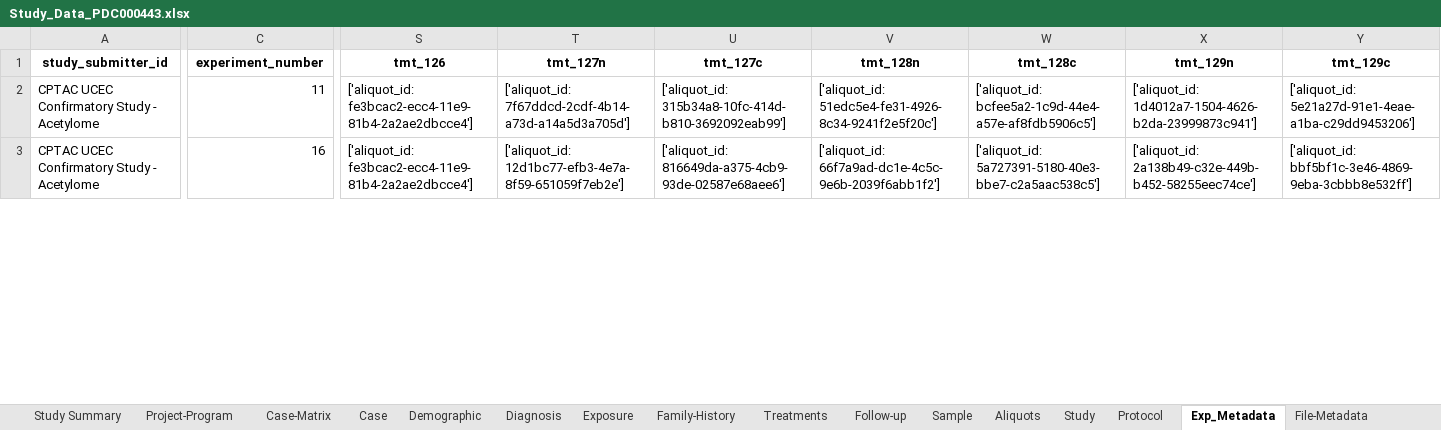
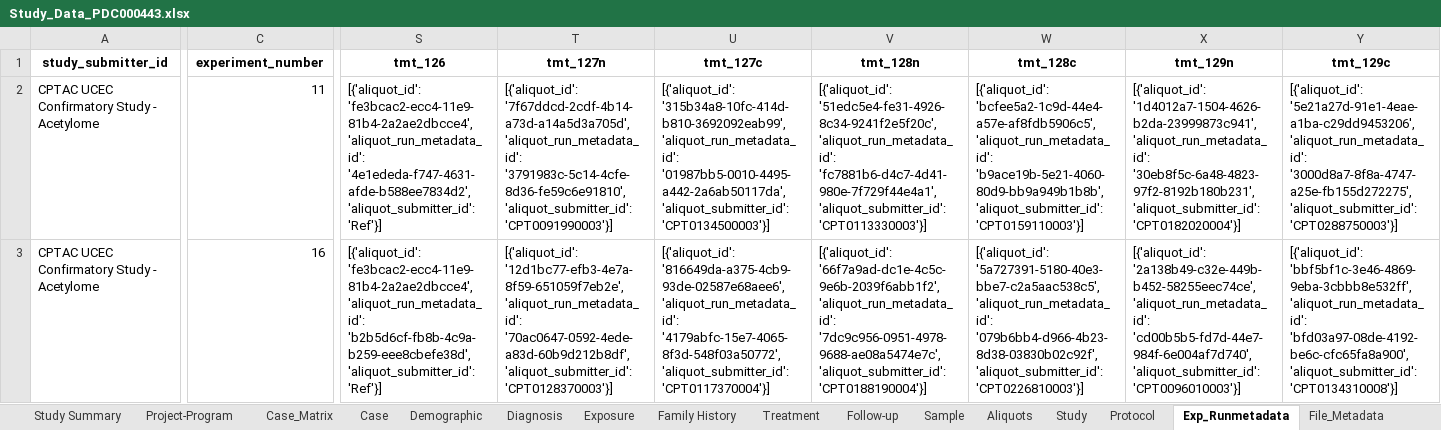
Before and after one commit to AlexSevman/API-PDC-download_workbook, an Excel workbook: Study_Data_PDC000443.xlsx, sheet Exp_Runmetadata, drawn as a sheet; only a part is shown, gaps mark what is left out; values as stored, in another font and other column widths than the file's, no borders; the diff covers the shown part only; the diff names each change by its address in the sheet, - before the commit and + after, or states it on an @@ line.

```diff
--- a/Study_Data_PDC000443.xlsx (sheet Exp_Runmetadata)
+++ b/Study_Data_PDC000443.xlsx (sheet Exp_Runmetadata)
-sheet tab: Case-Matrix
+sheet tab: Case_Matrix
-sheet tab: Family-History
+sheet tab: Family History
-sheet tab: Treatments
+sheet tab: Treatment
-sheet tab: Exp_Metadata
+sheet tab: Exp_Runmetadata
-sheet tab: File-Metadata
+sheet tab: File_Metadata
-S2 (tmt_126): ['aliquot_id: fe3bcac2-ecc4-11e9-81b4-2a2ae2dbcce4']
+S2 (tmt_126): [{'aliquot_id': 'fe3bcac2-ecc4-11e9-81b4-2a2ae2dbcce4', 'aliquot_run_metadata_id': '4e1ededa-f747-4631-afde-b588ee7834d2', 'aliquot_submitter_id': 'Ref'}]
-T2 (tmt_127n): ['aliquot_id: 7f67ddcd-2cdf-4b14-a73d-a14a5d3a705d']
+T2 (tmt_127n): [{'aliquot_id': '7f67ddcd-2cdf-4b14-a73d-a14a5d3a705d', 'aliquot_run_metadata_id': '3791983c-5c14-4cfe-8d36-fe59c6e91810', 'aliquot_submitter_id': 'CPT0091990003'}]
-U2 (tmt_127c): ['aliquot_id: 315b34a8-10fc-414d-b810-3692092eab99']
+U2 (tmt_127c): [{'aliquot_id': '315b34a8-10fc-414d-b810-3692092eab99', 'aliquot_run_metadata_id': '01987bb5-0010-4495-a442-2a6ab50117da', 'aliquot_submitter_id': 'CPT0134500003'}]
-V2 (tmt_128n): ['aliquot_id: 51edc5e4-fe31-4926-8c34-9241f2e5f20c']
+V2 (tmt_128n): [{'aliquot_id': '51edc5e4-fe31-4926-8c34-9241f2e5f20c', 'aliquot_run_metadata_id': 'fc7881b6-d4c7-4d41-980e-7f729f44e4a1', 'aliquot_submitter_id': 'CPT0113330003'}]
-W2 (tmt_128c): ['aliquot_id: bcfee5a2-1c9d-44e4-a57e-af8fdb5906c5']
+W2 (tmt_128c): [{'aliquot_id': 'bcfee5a2-1c9d-44e4-a57e-af8fdb5906c5', 'aliquot_run_metadata_id': 'b9ace19b-5e21-4060-80d9-bb9a949b1b8b', 'aliquot_submitter_id': 'CPT0159110003'}]
-X2 (tmt_129n): ['aliquot_id: 1d4012a7-1504-4626-b2da-23999873c941']
+X2 (tmt_129n): [{'aliquot_id': '1d4012a7-1504-4626-b2da-23999873c941', 'aliquot_run_metadata_id': '30eb8f5c-6a48-4823-97f2-8192b180b231', 'aliquot_submitter_id': 'CPT0182020004'}]
-Y2 (tmt_129c): ['aliquot_id: 5e21a27d-91e1-4eae-a1ba-c29dd9453206']
+Y2 (tmt_129c): [{'aliquot_id': '5e21a27d-91e1-4eae-a1ba-c29dd9453206', 'aliquot_run_metadata_id': '3000d8a7-8f8a-4747-a25e-fb155d272275', 'aliquot_submitter_id': 'CPT0288750003'}]
-S3 (tmt_126): ['aliquot_id: fe3bcac2-ecc4-11e9-81b4-2a2ae2dbcce4']
+S3 (tmt_126): [{'aliquot_id': 'fe3bcac2-ecc4-11e9-81b4-2a2ae2dbcce4', 'aliquot_run_metadata_id': 'b2b5d6cf-fb8b-4c9a-b259-eee8cbefe38d', 'aliquot_submitter_id': 'Ref'}]
-T3 (tmt_127n): ['aliquot_id: 12d1bc77-efb3-4e7a-8f59-651059f7eb2e']
+T3 (tmt_127n): [{'aliquot_id': '12d1bc77-efb3-4e7a-8f59-651059f7eb2e', 'aliquot_run_metadata_id': '70ac0647-0592-4ede-a83d-60b9d212b8df', 'aliquot_submitter_id': 'CPT0128370003'}]
-U3 (tmt_127c): ['aliquot_id: 816649da-a375-4cb9-93de-02587e68aee6']
+U3 (tmt_127c): [{'aliquot_id': '816649da-a375-4cb9-93de-02587e68aee6', 'aliquot_run_metadata_id': '4179abfc-15e7-4065-8f3d-548f03a50772', 'aliquot_submitter_id': 'CPT0117370004'}]
-V3 (tmt_128n): ['aliquot_id: 66f7a9ad-dc1e-4c5c-9e6b-2039f6abb1f2']
+V3 (tmt_128n): [{'aliquot_id': '66f7a9ad-dc1e-4c5c-9e6b-2039f6abb1f2', 'aliquot_run_metadata_id': '7dc9c956-0951-4978-9688-ae08a5474e7c', 'aliquot_submitter_id': 'CPT0188190004'}]
-W3 (tmt_128c): ['aliquot_id: 5a727391-5180-40e3-bbe7-c2a5aac538c5']
+W3 (tmt_128c): [{'aliquot_id': '5a727391-5180-40e3-bbe7-c2a5aac538c5', 'aliquot_run_metadata_id': '079b6bb4-d966-4b23-8d38-03830b02c92f', 'aliquot_submitter_id': 'CPT0226810003'}]
-X3 (tmt_129n): ['aliquot_id: 2a138b49-c32e-449b-b452-58255eec74ce']
+X3 (tmt_129n): [{'aliquot_id': '2a138b49-c32e-449b-b452-58255eec74ce', 'aliquot_run_metadata_id': 'cd00b5b5-fd7d-44e7-984f-6e004af7d740', 'aliquot_submitter_id': 'CPT0096010003'}]
-Y3 (tmt_129c): ['aliquot_id: bbf5bf1c-3e46-4869-9eba-3cbbb8e532ff']
+Y3 (tmt_129c): [{'aliquot_id': 'bbf5bf1c-3e46-4869-9eba-3cbbb8e532ff', 'aliquot_run_metadata_id': 'bfd03a97-08de-4192-be6c-cfc65fa8a900', 'aliquot_submitter_id': 'CPT0134310008'}]
```
Also changed, not shown: 162 edited cells elsewhere in this sheet, sheet Case_Matrix, sheet Aliquots, sheet Case, 3 other files.
